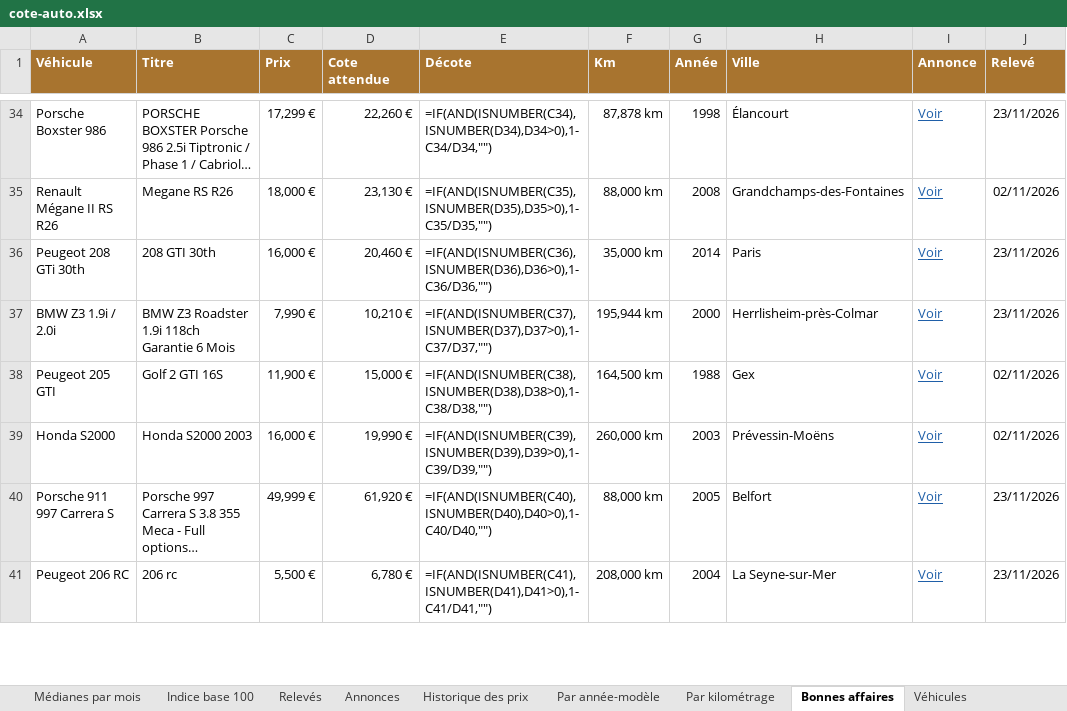
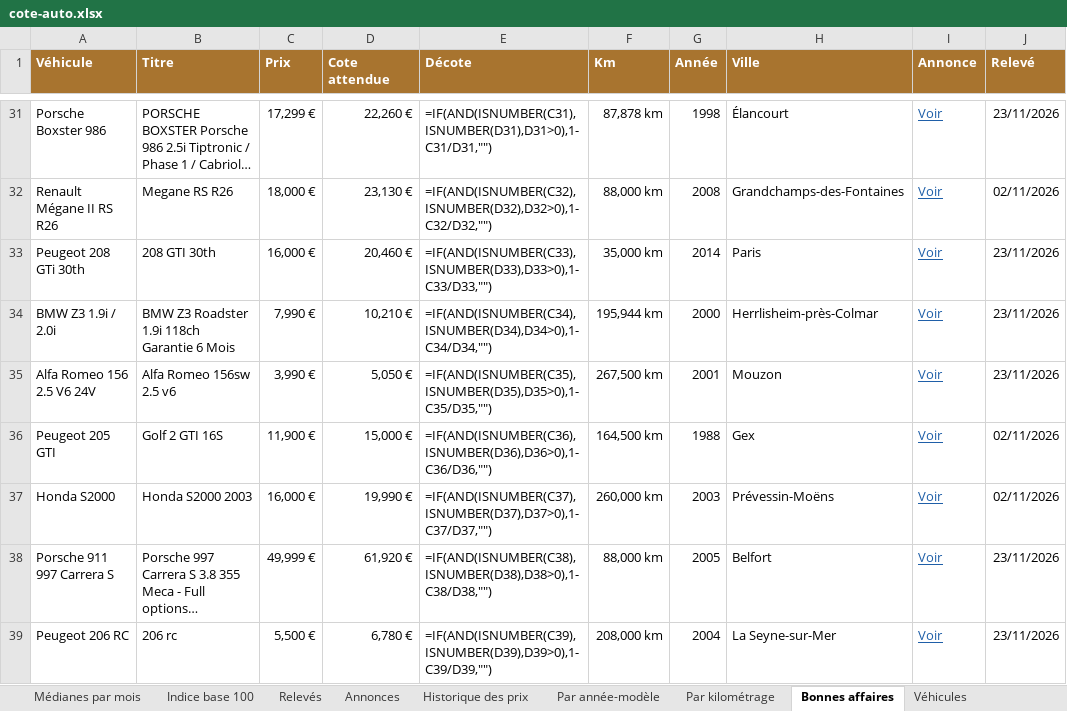
Before and after one commit to mattchampavier-ui/cote-auto, an Excel workbook: cote-auto.xlsx, sheet Bonnes affaires, drawn as a sheet; only a part is shown, gaps mark what is left out; long unchanged cells end in …; values as stored, in another font and other column widths than the file's, no borders; formulas without a stored value are shown as written; addresses are those after the commit; the diff covers the shown part only; the diff names each change by its address in the sheet, - before the commit and + after, or states it on an @@ line.

```diff
--- a/cote-auto.xlsx (sheet Bonnes affaires)
+++ b/cote-auto.xlsx (sheet Bonnes affaires)
-E31 (Décote): =IF(AND(ISNUMBER(C34),ISNUMBER(D34),D34>0),1-C34/D34,"")
+E31 (Décote): =IF(AND(ISNUMBER(C31),ISNUMBER(D31),D31>0),1-C31/D31,"")
-E32 (Décote): =IF(AND(ISNUMBER(C35),ISNUMBER(D35),D35>0),1-C35/D35,"")
+E32 (Décote): =IF(AND(ISNUMBER(C32),ISNUMBER(D32),D32>0),1-C32/D32,"")
-E33 (Décote): =IF(AND(ISNUMBER(C36),ISNUMBER(D36),D36>0),1-C36/D36,"")
+E33 (Décote): =IF(AND(ISNUMBER(C33),ISNUMBER(D33),D33>0),1-C33/D33,"")
-E34 (Décote): =IF(AND(ISNUMBER(C37),ISNUMBER(D37),D37>0),1-C37/D37,"")
+E34 (Décote): =IF(AND(ISNUMBER(C34),ISNUMBER(D34),D34>0),1-C34/D34,"")
+row 35: Alfa Romeo 156 2.5 V6 24V | Alfa Romeo 156sw 2.5 v6 | 3,990 € | 5,050 € | =IF(AND(ISNUMBER(C35),ISNUMBER(D35),D35>0),1-C35/D35,"") | 267,500 km | 2001 | Mouzon | Voir | 23/11/2026
-E36 (Décote): =IF(AND(ISNUMBER(C38),ISNUMBER(D38),D38>0),1-C38/D38,"")
+E36 (Décote): =IF(AND(ISNUMBER(C36),ISNUMBER(D36),D36>0),1-C36/D36,"")
-E37 (Décote): =IF(AND(ISNUMBER(C39),ISNUMBER(D39),D39>0),1-C39/D39,"")
+E37 (Décote): =IF(AND(ISNUMBER(C37),ISNUMBER(D37),D37>0),1-C37/D37,"")
-E38 (Décote): =IF(AND(ISNUMBER(C40),ISNUMBER(D40),D40>0),1-C40/D40,"")
+E38 (Décote): =IF(AND(ISNUMBER(C38),ISNUMBER(D38),D38>0),1-C38/D38,"")
-E39 (Décote): =IF(AND(ISNUMBER(C41),ISNUMBER(D41),D41>0),1-C41/D41,"")
+E39 (Décote): =IF(AND(ISNUMBER(C39),ISNUMBER(D39),D39>0),1-C39/D39,"")
```
Also changed, not shown: 1 added row, 4 removed rows and 32 edited cells elsewhere in this sheet, sheet Annonces, sheet Historique des prix, sheet Par année-modèle, sheet Par kilométrage, sheet Analyse du mois, sheet Relevés, 2 more sheets, 2 other files.
